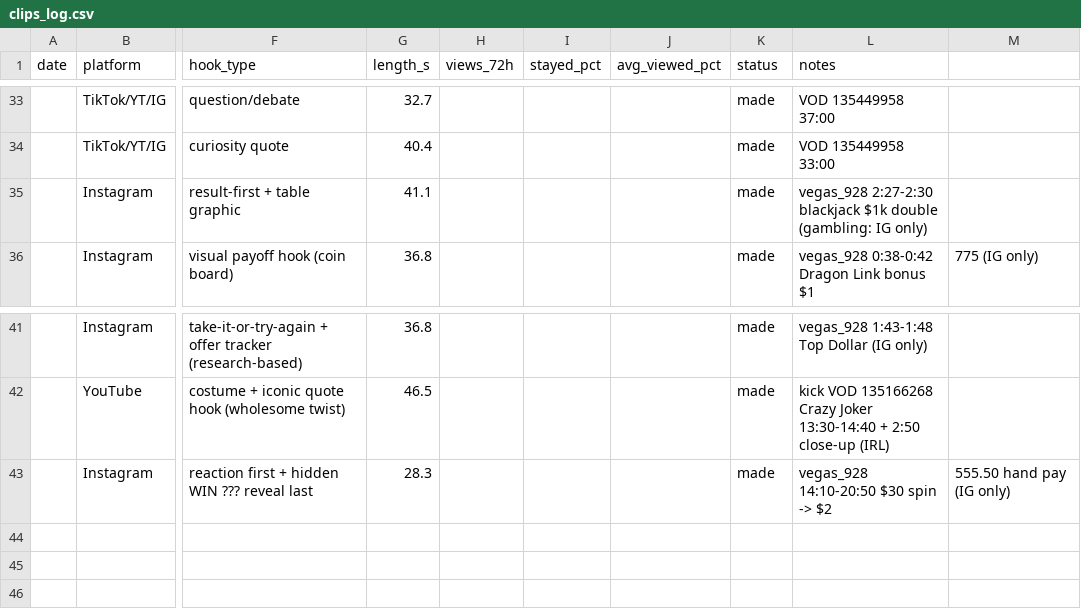
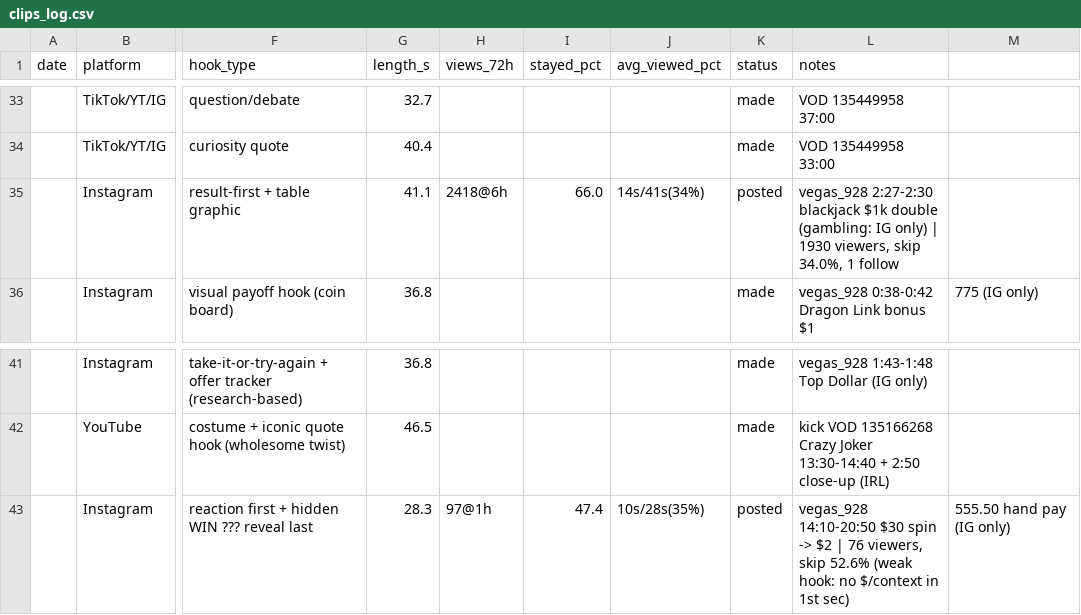
Before and after one commit to Alexus00/campaigns, a CSV file: clips_log.csv, drawn as a sheet; only a part is shown, gaps mark what is left out; the diff names each change by its address in the sheet, - before the commit and + after, or states it on an @@ line.

```diff
--- a/clips_log.csv
+++ b/clips_log.csv
-H35 (views_72h): (empty)
+H35 (views_72h): 2418@6h
-I35 (stayed_pct): (empty)
+I35 (stayed_pct): 66.0
-J35 (avg_viewed_pct): (empty)
+J35 (avg_viewed_pct): 14s/41s(34%)
-K35 (status): made
+K35 (status): posted
-L35 (notes): …IG only)
+L35 (notes): …IG only) | 1930 viewers, skip 34.0%, 1 follow
-H43 (views_72h): (empty)
+H43 (views_72h): 97@1h
-I43 (stayed_pct): (empty)
+I43 (stayed_pct): 47.4
-J43 (avg_viewed_pct): (empty)
+J43 (avg_viewed_pct): 10s/28s(35%)
-K43 (status): made
+K43 (status): posted
-L43 (notes): …-> $2
+L43 (notes): …-> $2 | 76 viewers, skip 52.6% (weak hook: no $/context in 1st sec)
```
Also changed, not shown: 1 other file.
